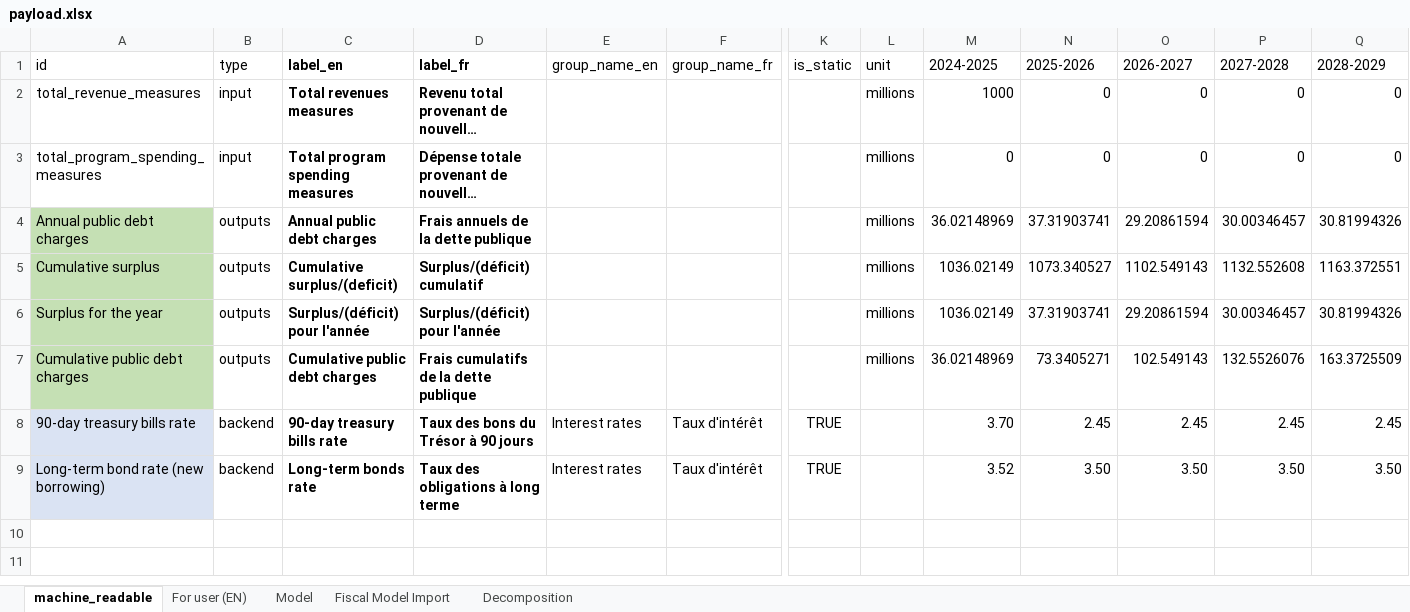
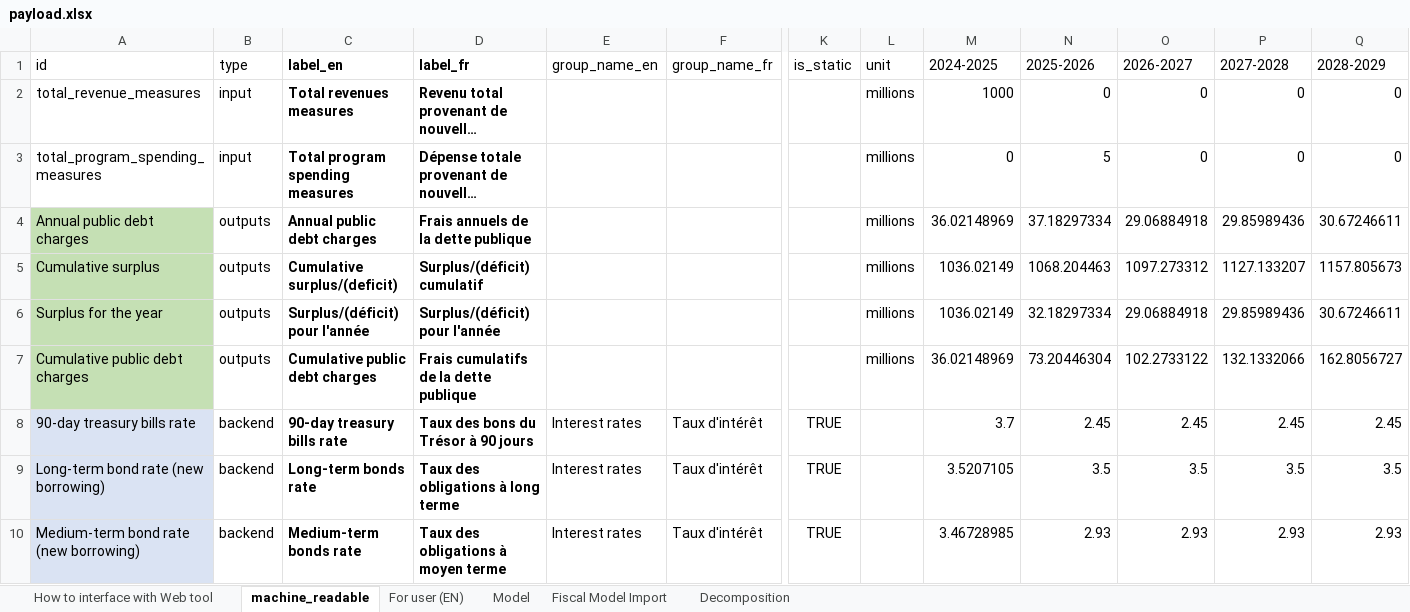
Before and after one commit to pbo-dpb/PublicDebtChargesCalculator, an Excel workbook: src/assets/payload.xlsx, sheet machine_readable, drawn as a sheet; only a part is shown, gaps mark what is left out; long unchanged cells end in …; values as stored, in another font and other column widths than the file's, no borders; rows hold the shown columns only; the diff covers the shown part only; the diff names each change by its address in the sheet, - before the commit and + after, or states it on an @@ line.

```diff
--- a/src/assets/payload.xlsx (sheet machine_readable)
+++ b/src/assets/payload.xlsx (sheet machine_readable)
+sheet tab: How to interface with Web tool
-N3 (2025-2026): 0
+N3 (2025-2026): 5
-N4 (2025-2026): 37.31903741
+N4 (2025-2026): 37.18297334
-O4 (2026-2027): 29.20861594
+O4 (2026-2027): 29.06884918
-P4 (2027-2028): 30.00346457
+P4 (2027-2028): 29.85989436
-Q4 (2028-2029): 30.81994326
+Q4 (2028-2029): 30.67246611
-N5 (2025-2026): 1073.340527
+N5 (2025-2026): 1068.204463
-O5 (2026-2027): 1102.549143
+O5 (2026-2027): 1097.273312
-P5 (2027-2028): 1132.552608
+P5 (2027-2028): 1127.133207
-Q5 (2028-2029): 1163.372551
+Q5 (2028-2029): 1157.805673
-N6 (2025-2026): 37.31903741
+N6 (2025-2026): 32.18297334
-O6 (2026-2027): 29.20861594
+O6 (2026-2027): 29.06884918
-P6 (2027-2028): 30.00346457
+P6 (2027-2028): 29.85989436
-Q6 (2028-2029): 30.81994326
+Q6 (2028-2029): 30.67246611
-N7 (2025-2026): 73.3405271
+N7 (2025-2026): 73.20446304
-O7 (2026-2027): 102.549143
+O7 (2026-2027): 102.2733122
-P7 (2027-2028): 132.5526076
+P7 (2027-2028): 132.1332066
-Q7 (2028-2029): 163.3725509
+Q7 (2028-2029): 162.8056727
-M8 (2024-2025): 3.70
+M8 (2024-2025): 3.7
-M9 (2024-2025): 3.52
+M9 (2024-2025): 3.5207105
-N9 (2025-2026): 3.50
+N9 (2025-2026): 3.5
-O9 (2026-2027): 3.50
+O9 (2026-2027): 3.5
-P9 (2027-2028): 3.50
+P9 (2027-2028): 3.5
-Q9 (2028-2029): 3.50
+Q9 (2028-2029): 3.5
+row 10: Medium-term bond rate (new borrowing) | backend | Medium-term bonds rate | Taux des obligations à moyen terme | Interest rates | Taux d'intérêt | TRUE |  | 3.46728985 | 2.93 | 2.93 | 2.93 | 2.93
```
Also changed, not shown: 28 added rows elsewhere in this sheet, sheet Model, sheet For user (EN), 5 other files.
